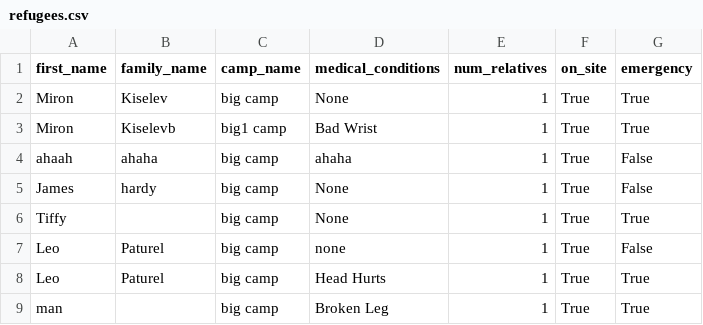
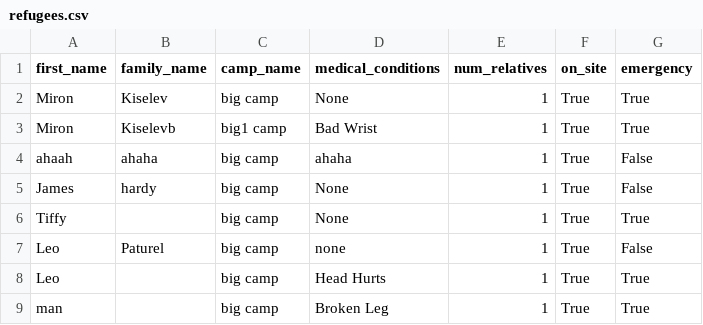
Before and after one commit to tiffgerst/Refugee-Management-System, a CSV file: data/refugees.csv, drawn as a sheet.

```diff
--- a/data/refugees.csv
+++ b/data/refugees.csv
@@ -7,3 +7,3 @@ Tiffy,,big camp,None,1,True,True
 Leo,Paturel,big camp,none,1,True,False
-Leo,Paturel ,big camp,Head Hurts,1,True,True
+Leo,,big camp,Head Hurts,1,True,True
 man,,big camp,Broken Leg,1,True,True
```
Also changed, not shown: 6 other files.
